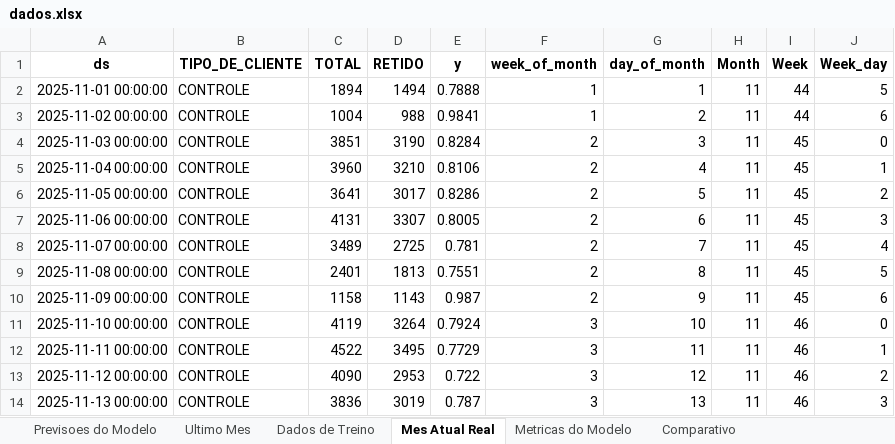
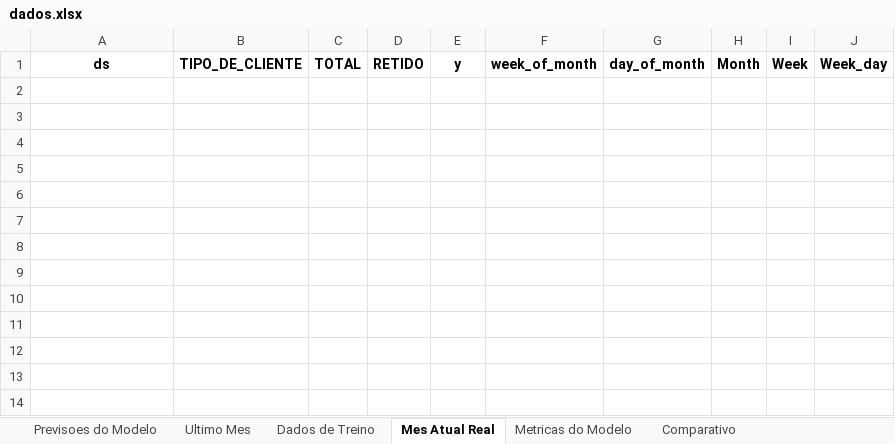
Before and after one commit to PabloMartinsAnalytics/dashboard_previsao, an Excel workbook: dados.xlsx, sheet Mes Atual Real, drawn as a sheet; values as stored, in another font and other column widths than the file's, no borders; the diff names each change by its address in the sheet, - before the commit and + after, or states it on an @@ line.

```diff
--- a/dados.xlsx (sheet Mes Atual Real)
+++ b/dados.xlsx (sheet Mes Atual Real)
-row 2: 2025-11-01 00:00:00 | CONTROLE | 1894 | 1494 | 0.7888 | 1 | 1 | 11 | 44 | 5
-row 3: 2025-11-02 00:00:00 | CONTROLE | 1004 | 988 | 0.9841 | 1 | 2 | 11 | 44 | 6
-row 4: 2025-11-03 00:00:00 | CONTROLE | 3851 | 3190 | 0.8284 | 2 | 3 | 11 | 45 | 0
-row 5: 2025-11-04 00:00:00 | CONTROLE | 3960 | 3210 | 0.8106 | 2 | 4 | 11 | 45 | 1
-row 6: 2025-11-05 00:00:00 | CONTROLE | 3641 | 3017 | 0.8286 | 2 | 5 | 11 | 45 | 2
-row 7: 2025-11-06 00:00:00 | CONTROLE | 4131 | 3307 | 0.8005 | 2 | 6 | 11 | 45 | 3
-row 8: 2025-11-07 00:00:00 | CONTROLE | 3489 | 2725 | 0.781 | 2 | 7 | 11 | 45 | 4
-row 9: 2025-11-08 00:00:00 | CONTROLE | 2401 | 1813 | 0.7551 | 2 | 8 | 11 | 45 | 5
-row 10: 2025-11-09 00:00:00 | CONTROLE | 1158 | 1143 | 0.987 | 2 | 9 | 11 | 45 | 6
-row 11: 2025-11-10 00:00:00 | CONTROLE | 4119 | 3264 | 0.7924 | 3 | 10 | 11 | 46 | 0
-row 12: 2025-11-11 00:00:00 | CONTROLE | 4522 | 3495 | 0.7729 | 3 | 11 | 11 | 46 | 1
-row 13: 2025-11-12 00:00:00 | CONTROLE | 4090 | 2953 | 0.722 | 3 | 12 | 11 | 46 | 2
-row 14: 2025-11-13 00:00:00 | CONTROLE | 3836 | 3019 | 0.787 | 3 | 13 | 11 | 46 | 3
```
Also changed, not shown: sheet Previsoes do Modelo, sheet Ultimo Mes, sheet Dados de Treino, sheet Comparativo, sheet Metricas do Modelo, 9 other files.
